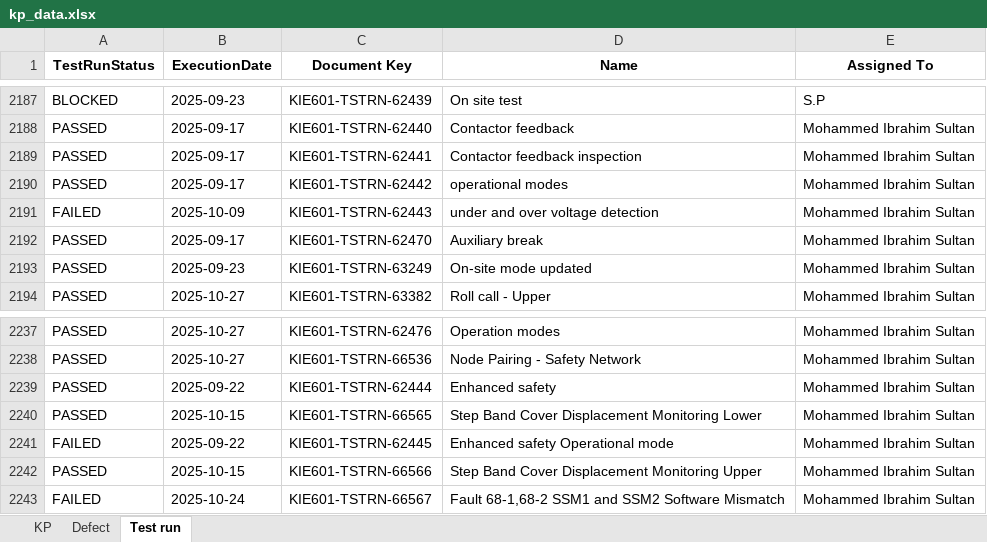
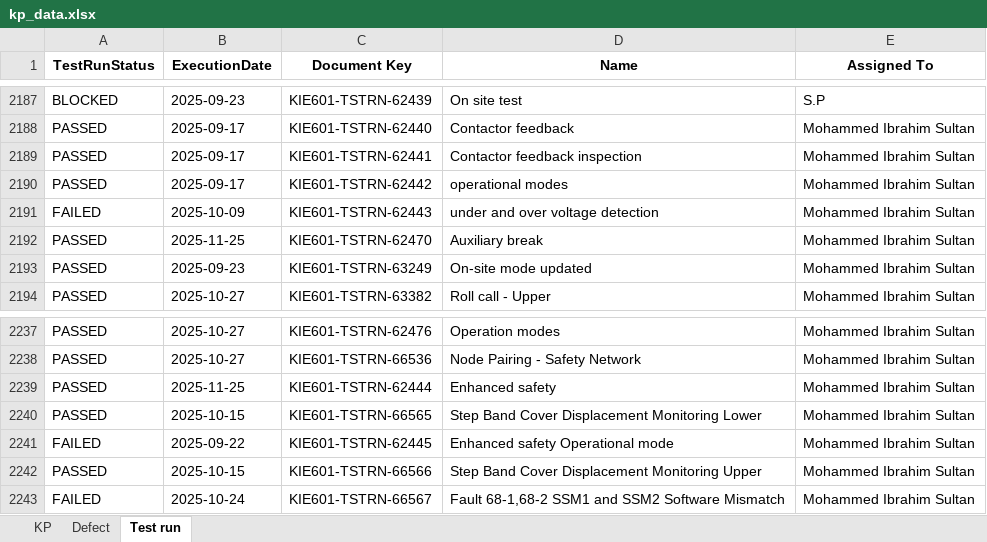
Before and after one commit to DineshGoverthanan/KCE_KPI, an Excel workbook: kp_data.xlsx, sheet Test run, drawn as a sheet; only a part is shown, gaps mark what is left out; values as stored, in another font and other column widths than the file's, no borders; the diff covers the shown part only; the diff names each change by its address in the sheet, - before the commit and + after, or states it on an @@ line.

```diff
--- a/kp_data.xlsx (sheet Test run)
+++ b/kp_data.xlsx (sheet Test run)
-B2192 (ExecutionDate): 2025-09-17
+B2192 (ExecutionDate): 2025-11-25
-B2239 (ExecutionDate): 2025-09-22
+B2239 (ExecutionDate): 2025-11-25
```
Also changed, not shown: 3 added rows and 9 edited cells elsewhere in this sheet, sheet KP, 11 other files.
